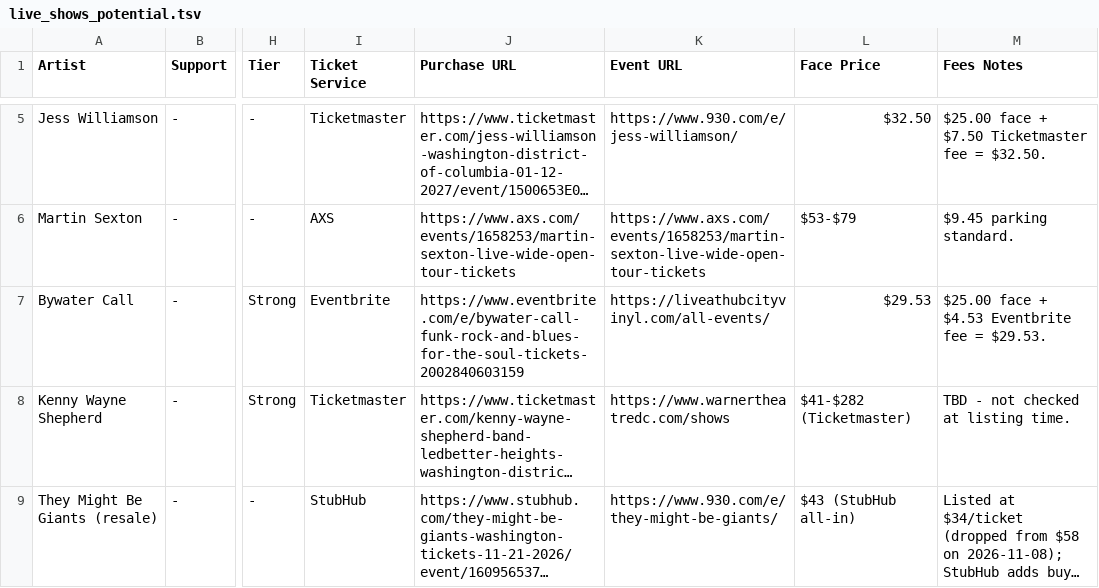
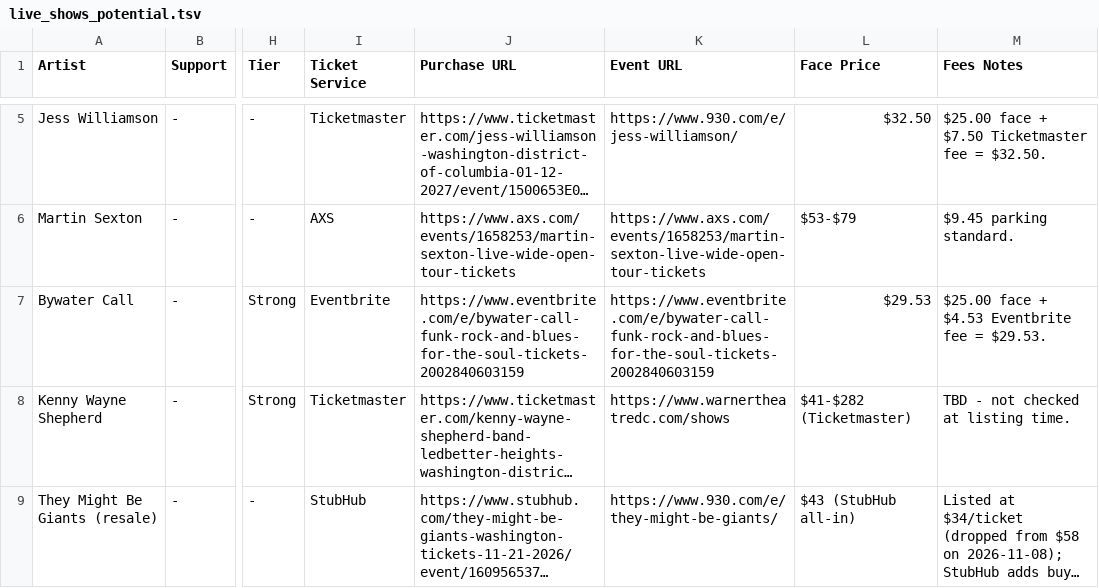
Before and after one commit to dan2bit/live-shows, a TSV file: data/live_shows_potential.tsv, drawn as a sheet; only a part is shown, gaps mark what is left out; long unchanged cells end in …; the diff names each change by its address in the sheet, - before the commit and + after, or states it on an @@ line.

```diff
--- a/data/live_shows_potential.tsv
+++ b/data/live_shows_potential.tsv
-K7 (Event URL): https://liveathubcityvinyl.com/all-events/
+K7 (Event URL): https://www.eventbrite.com/e/bywater-call-funk-rock-and-blues-for-the-soul-tickets-2002840603159
```
Also changed, not shown: data/venues.tsv.
